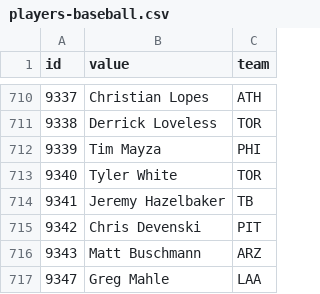
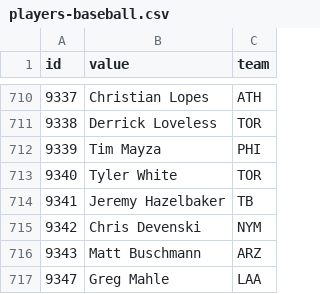
Before and after one commit to StatsVine/data-snapshots, a CSV file: csv/nfc/players-baseball.csv, drawn as a sheet; only a part is shown, gaps mark what is left out.

```diff
--- a/csv/nfc/players-baseball.csv
+++ b/csv/nfc/players-baseball.csv
@@ -714,3 +714,3 @@ id,value,team
 9341,Jeremy Hazelbaker,TB
-9342,Chris Devenski,PIT
+9342,Chris Devenski,NYM
 9343,Matt Buschmann,ARZ
```
Also changed, not shown: csv/nfc/players-all.csv, csv/nfc/players-basketball.csv, 2 other files.
